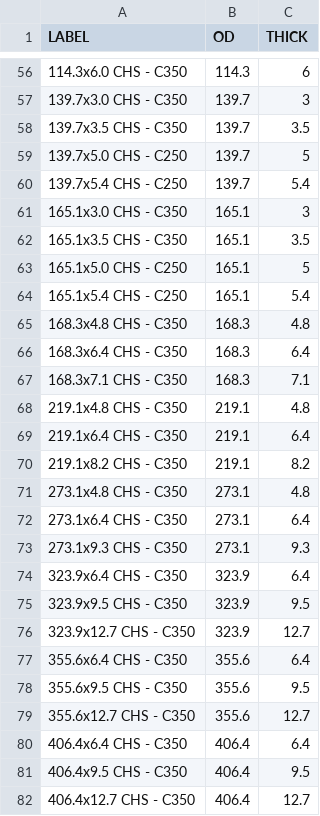
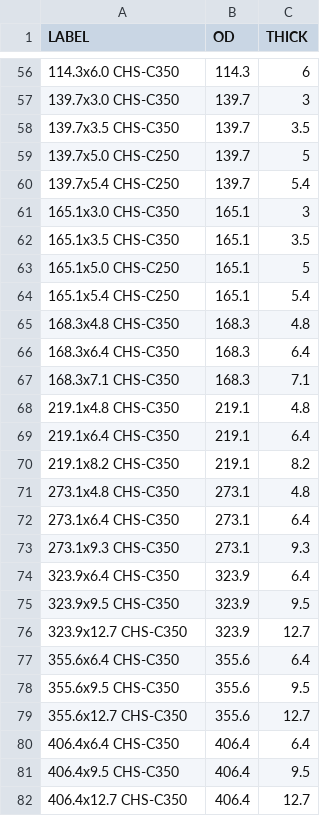
Before and after one commit to soz-live/soz-data, a CSV file: data/soz-live/SZCOSection-Pipe.csv, drawn as a sheet; only a part is shown, gaps mark what is left out; the diff covers the shown part only.

Commit message:
Update SZCOSection-Pipe.csv
Labels

```diff
--- a/data/soz-live/SZCOSection-Pipe.csv
+++ b/data/soz-live/SZCOSection-Pipe.csv
@@ -56,27 +56,27 @@ LABEL,OD,THICK
-114.3x6.0 CHS - C350,114.3,6
-139.7x3.0 CHS - C350,139.7,3
-139.7x3.5 CHS - C350,139.7,3.5
-139.7x5.0 CHS - C250,139.7,5
-139.7x5.4 CHS - C250,139.7,5.4
-165.1x3.0 CHS - C350,165.1,3
-165.1x3.5 CHS - C350,165.1,3.5
-165.1x5.0 CHS - C250,165.1,5
-165.1x5.4 CHS - C250,165.1,5.4
-168.3x4.8 CHS - C350,168.3,4.8
-168.3x6.4 CHS - C350,168.3,6.4
-168.3x7.1 CHS - C350,168.3,7.1
-219.1x4.8 CHS - C350,219.1,4.8
-219.1x6.4 CHS - C350,219.1,6.4
-219.1x8.2 CHS - C350,219.1,8.2
-273.1x4.8 CHS - C350,273.1,4.8
-273.1x6.4 CHS - C350,273.1,6.4
-273.1x9.3 CHS - C350,273.1,9.3
-323.9x6.4 CHS - C350,323.9,6.4
-323.9x9.5 CHS - C350,323.9,9.5
-323.9x12.7 CHS - C350,323.9,12.7
-355.6x6.4 CHS - C350,355.6,6.4
-355.6x9.5 CHS - C350,355.6,9.5
-355.6x12.7 CHS - C350,355.6,12.7
-406.4x6.4 CHS - C350,406.4,6.4
-406.4x9.5 CHS - C350,406.4,9.5
-406.4x12.7 CHS - C350,406.4,12.7
+114.3x6.0 CHS-C350,114.3,6
+139.7x3.0 CHS-C350,139.7,3
+139.7x3.5 CHS-C350,139.7,3.5
+139.7x5.0 CHS-C250,139.7,5
+139.7x5.4 CHS-C250,139.7,5.4
+165.1x3.0 CHS-C350,165.1,3
+165.1x3.5 CHS-C350,165.1,3.5
+165.1x5.0 CHS-C250,165.1,5
+165.1x5.4 CHS-C250,165.1,5.4
+168.3x4.8 CHS-C350,168.3,4.8
+168.3x6.4 CHS-C350,168.3,6.4
+168.3x7.1 CHS-C350,168.3,7.1
+219.1x4.8 CHS-C350,219.1,4.8
+219.1x6.4 CHS-C350,219.1,6.4
+219.1x8.2 CHS-C350,219.1,8.2
+273.1x4.8 CHS-C350,273.1,4.8
+273.1x6.4 CHS-C350,273.1,6.4
+273.1x9.3 CHS-C350,273.1,9.3
+323.9x6.4 CHS-C350,323.9,6.4
+323.9x9.5 CHS-C350,323.9,9.5
+323.9x12.7 CHS-C350,323.9,12.7
+355.6x6.4 CHS-C350,355.6,6.4
+355.6x9.5 CHS-C350,355.6,9.5
+355.6x12.7 CHS-C350,355.6,12.7
+406.4x6.4 CHS-C350,406.4,6.4
+406.4x9.5 CHS-C350,406.4,9.5
+406.4x12.7 CHS-C350,406.4,12.7
```
Also changed, not shown: 63 edited cells elsewhere in this file.
